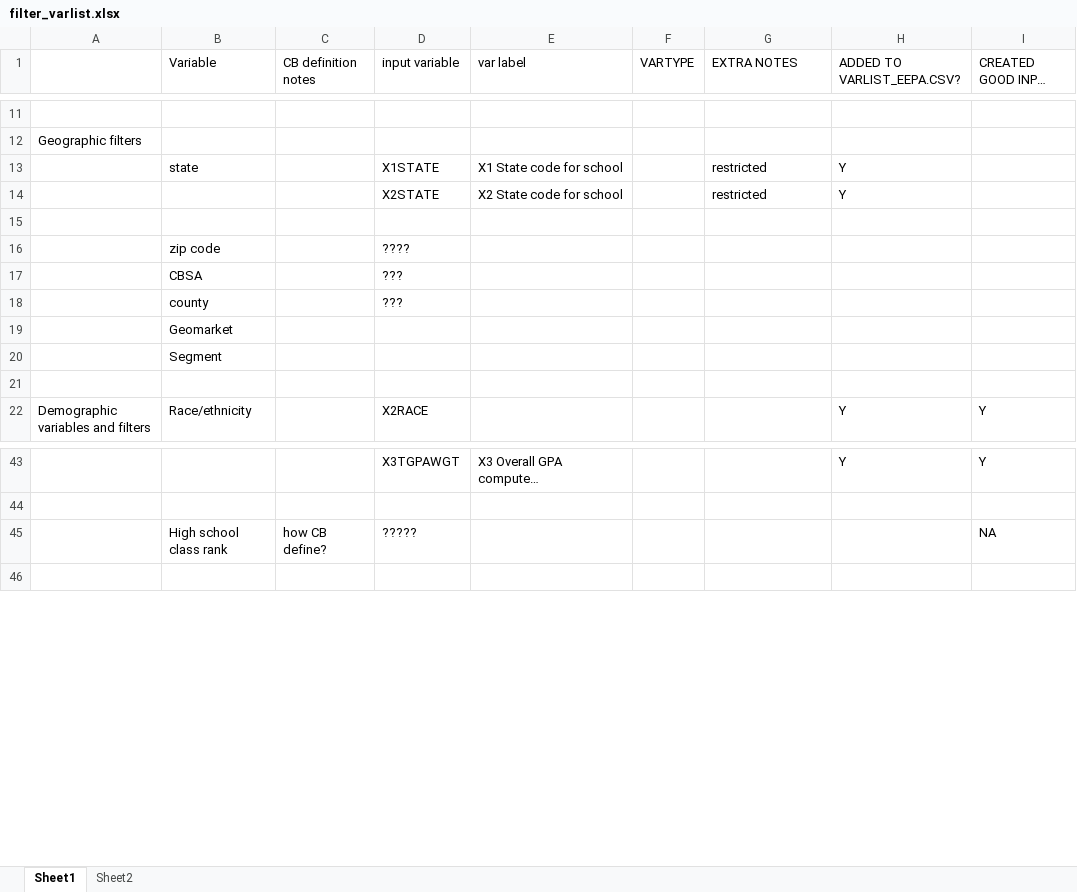
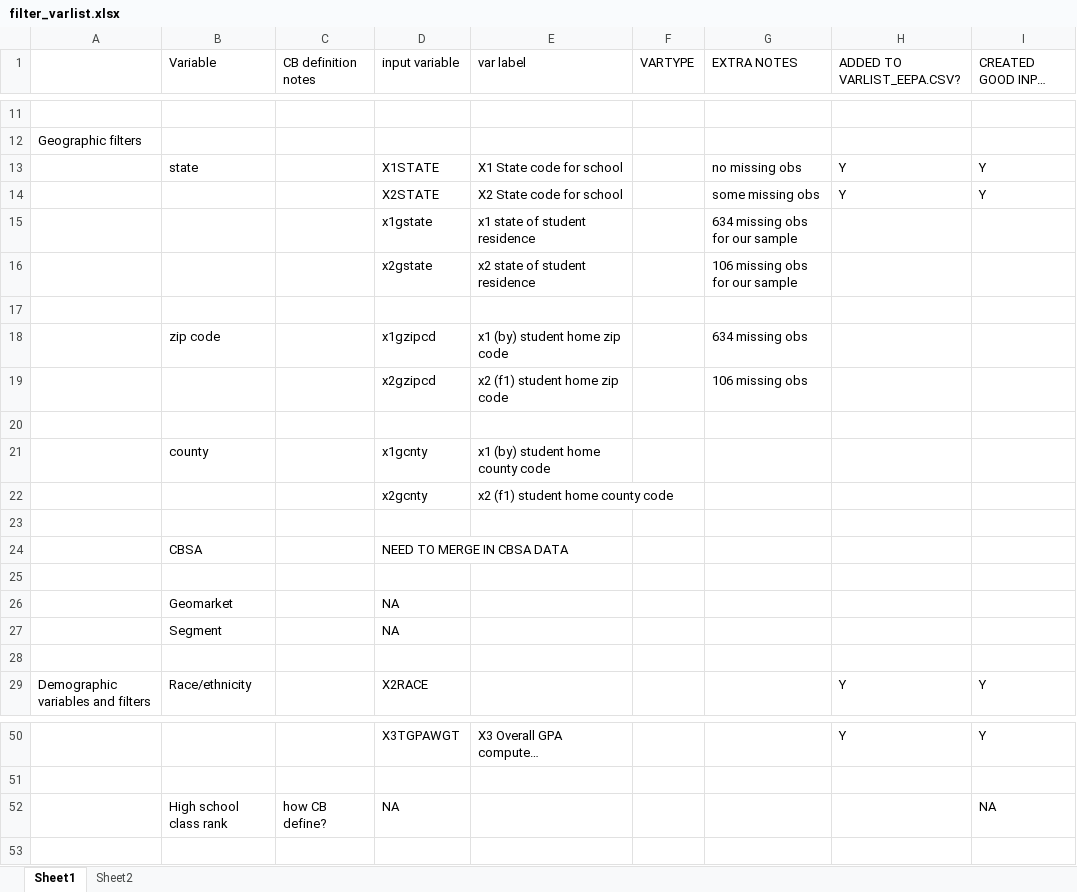
Before and after one commit to ozanj/student_list_hsls, an Excel workbook: data/hsls/documentation/filter_varlist.xlsx, sheet Sheet1, drawn as a sheet; only a part is shown, gaps mark what is left out; long unchanged cells end in …; values as stored, in another font and other column widths than the file's, no borders; removed rows and columns are numbered as before the commit, all else as after; the diff covers the shown part only; the diff names each change by its address in the sheet, - before the commit and + after, or states it on an @@ line.

```diff
--- a/data/hsls/documentation/filter_varlist.xlsx (sheet Sheet1)
+++ b/data/hsls/documentation/filter_varlist.xlsx (sheet Sheet1)
-G13 (EXTRA NOTES): restricted
+G13 (EXTRA NOTES): no missing obs
-I13:I14 (CREATED GOOD INPUT MEASURE?): (empty)
+I13:I14 (CREATED GOOD INPUT MEASURE?): Y
-G14 (EXTRA NOTES): restricted
+G14 (EXTRA NOTES): some missing obs
+row 15:  |  |  | x1gstate | x1 state of student residence |  | 634 missing obs for our sample
+row 16:  |  |  | x2gstate | x2 state of student residence |  | 106 missing obs for our sample
-row 16:  | zip code |  | ????
-row 17:  | CBSA |  | ???
+row 18:  | zip code |  | x1gzipcd | x1 (by) student home zip code |  | 634 missing obs
+row 19:  |  |  | x2gzipcd | x2 (f1) student home zip code |  | 106 missing obs
-row 20:  | county |  | ???
+row 20: (empty)
+row 21:  | county |  | x1gcnty | x1 (by) student home county code
+row 22:  |  |  | x2gcnty | x2 (f1) student home county code
-B23 (Variable): Geomarket
+B23 (Variable): (empty)
+row 24:  | CBSA |  | NEED TO MERGE IN CBSA DATA
-B25 (Variable): Segment
+B25 (Variable): (empty)
+row 26:  | Geomarket |  | NA
+row 27:  | Segment |  | NA
-D52 (input variable): ?????
+D52 (input variable): NA
```
Also changed, not shown: 1 added row, 20 removed rows, 47 edited cells and cell formats elsewhere in this sheet, 1 other file.
